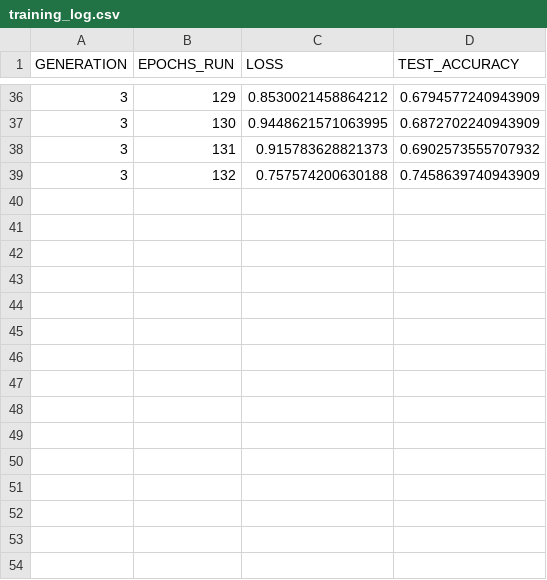
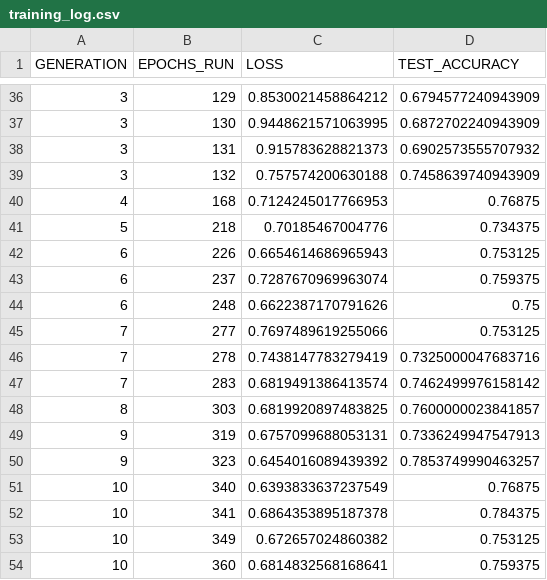
Before and after one commit to Studienarbeit-RailGeoMapping/rail-feature-detection, a CSV file: rail_direction_using_image_classification/training_log.csv, drawn as a sheet; only a part is shown, gaps mark what is left out; the diff names each change by its address in the sheet, - before the commit and + after, or states it on an @@ line.

```diff
--- a/rail_direction_using_image_classification/training_log.csv
+++ b/rail_direction_using_image_classification/training_log.csv
+row 40: 4 | 168 | 0.7124245017766953 | 0.76875
+row 41: 5 | 218 | 0.70185467004776 | 0.734375
+row 42: 6 | 226 | 0.6654614686965943 | 0.753125
+row 43: 6 | 237 | 0.7287670969963074 | 0.759375
+row 44: 6 | 248 | 0.6622387170791626 | 0.75
+row 45: 7 | 277 | 0.7697489619255066 | 0.753125
+row 46: 7 | 278 | 0.7438147783279419 | 0.7325000047683716
+row 47: 7 | 283 | 0.6819491386413574 | 0.7462499976158142
+row 48: 8 | 303 | 0.6819920897483825 | 0.7600000023841857
+row 49: 9 | 319 | 0.6757099688053131 | 0.7336249947547913
+row 50: 9 | 323 | 0.6454016089439392 | 0.7853749990463257
+row 51: 10 | 340 | 0.6393833637237549 | 0.76875
+row 52: 10 | 341 | 0.6864353895187378 | 0.784375
+row 53: 10 | 349 | 0.672657024860382 | 0.753125
+row 54: 10 | 360 | 0.6814832568168641 | 0.759375
```
Also changed, not shown: 3 other files.
